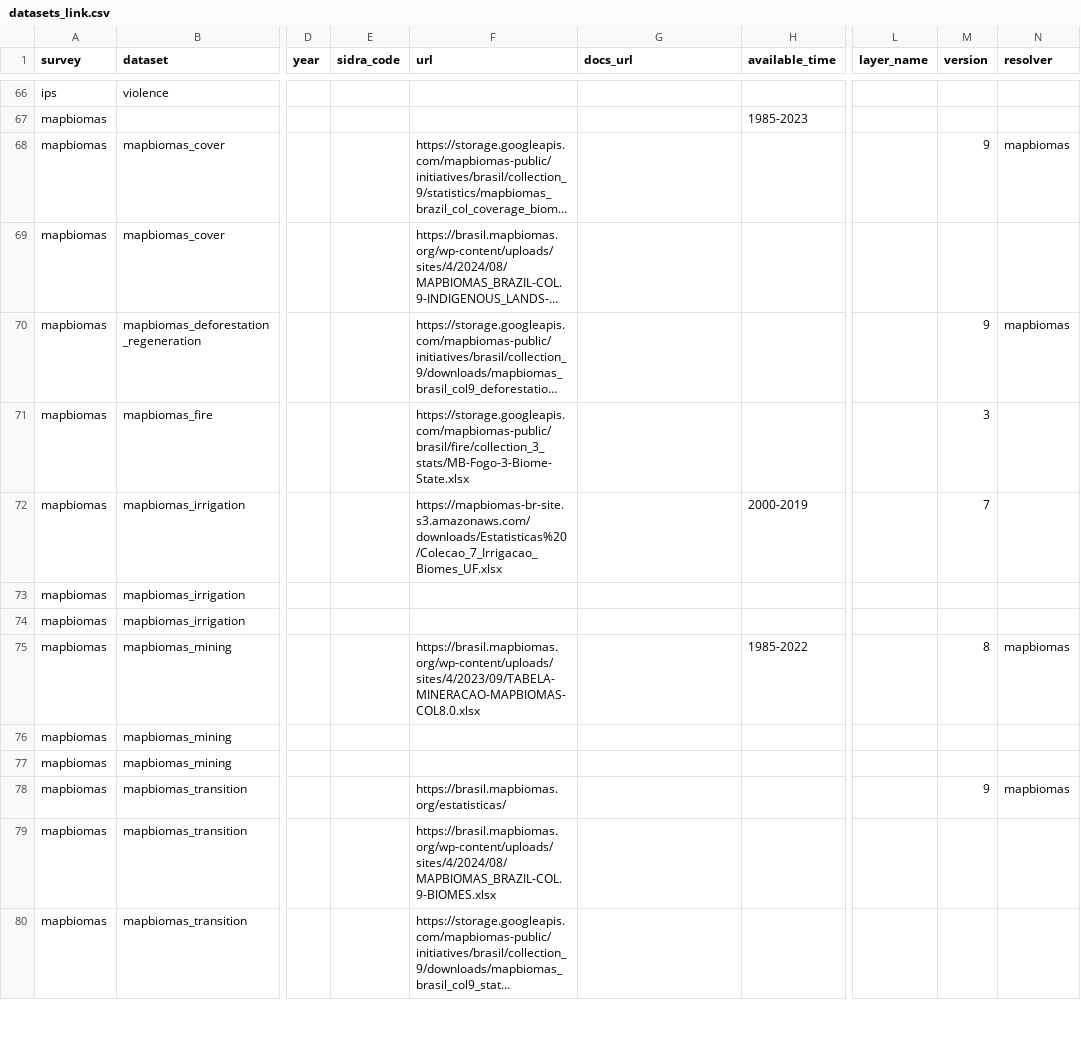
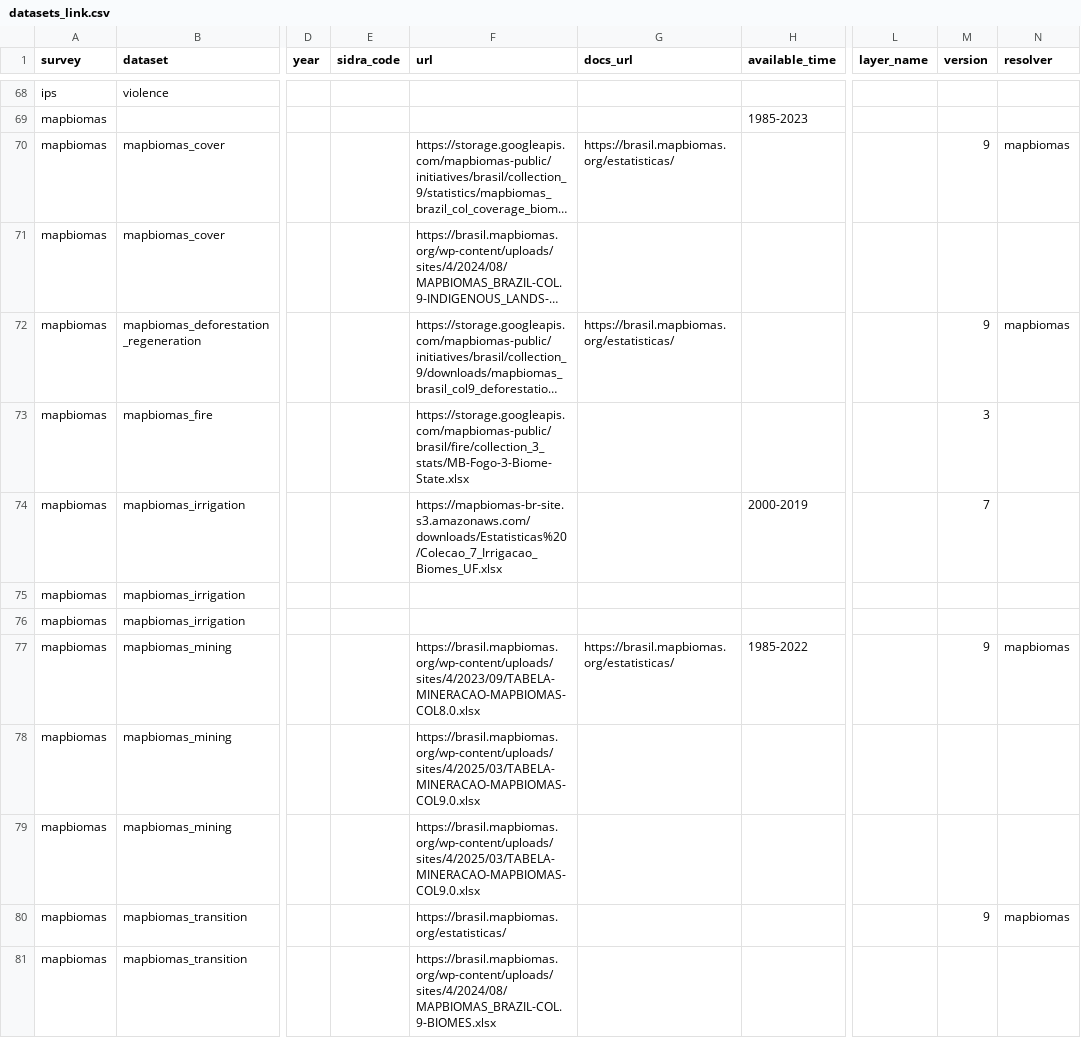
Before and after one commit to datazoompuc/datazoom.amazonia, a CSV file: inst/extdata/manifest/v1/datasets_link.csv, drawn as a sheet; only a part is shown, gaps mark what is left out; the shorter side is filled out with more unchanged rows; long unchanged cells end in …; addresses are those after the commit; the diff covers the shown part only; the diff names each change by its address in the sheet, - before the commit and + after, or states it on an @@ line.

```diff
--- a/inst/extdata/manifest/v1/datasets_link.csv
+++ b/inst/extdata/manifest/v1/datasets_link.csv
-G70 (docs_url): (empty)
+G70 (docs_url): https://brasil.mapbiomas.org/estatisticas/
-G72 (docs_url): (empty)
+G72 (docs_url): https://brasil.mapbiomas.org/estatisticas/
-G77 (docs_url): (empty)
+G77 (docs_url): https://brasil.mapbiomas.org/estatisticas/
-M77 (version): 8
+M77 (version): 9
-F78:F79 (url): (empty)
+F78:F79 (url): https://brasil.mapbiomas.org/wp-content/uploads/sites/4/2025/03/TABELA-MINERACAO-MAPBIOMAS-COL9.0.xlsx
```
Also changed, not shown: 2 added rows and 14 edited cells elsewhere in this file, 5 other files.
